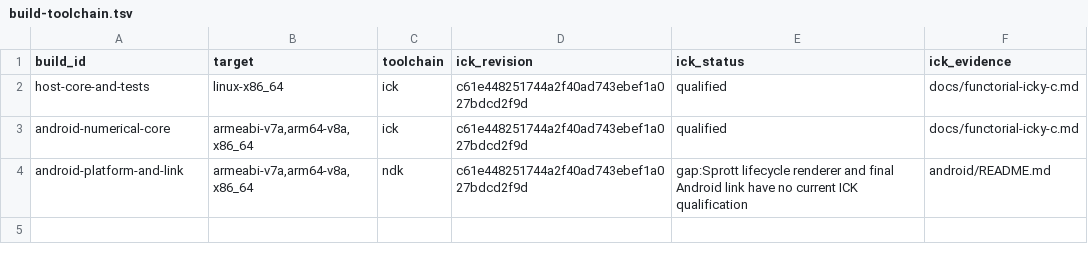
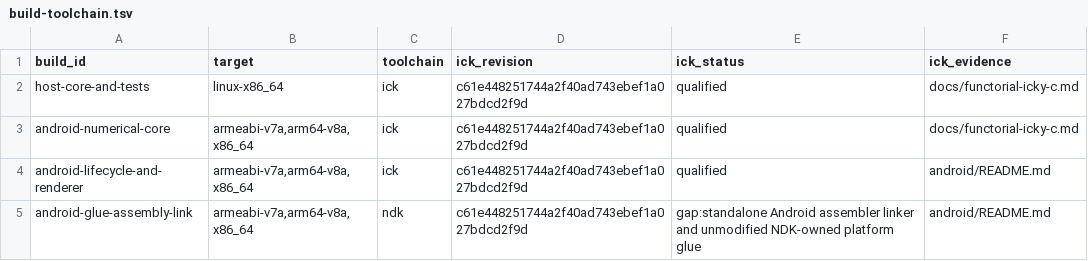
Before and after one commit to isomorphismes/sprott, a TSV file: ci/build-toolchain.tsv, drawn as a sheet.

Commit message:
Compile Sprott Android arithmetic through ICK

```diff
--- a/ci/build-toolchain.tsv
+++ b/ci/build-toolchain.tsv
@@ -3,2 +3,3 @@ host-core-and-tests	linux-x86_64	ick	c61e448251744a2f40ad743ebef1a027bdcd2f9d	qu
 android-numerical-core	armeabi-v7a,arm64-v8a,x86_64	ick	c61e448251744a2f40ad743ebef1a027bdcd2f9d	qualified	docs/functorial-icky-c.md
-android-platform-and-link	armeabi-v7a,arm64-v8a,x86_64	ndk	c61e448251744a2f40ad743ebef1a027bdcd2f9d	gap:Sprott lifecycle renderer and final Android link have no current ICK qualification	android/README.md
+android-lifecycle-and-renderer	armeabi-v7a,arm64-v8a,x86_64	ick	c61e448251744a2f40ad743ebef1a027bdcd2f9d	qualified	android/README.md
+android-glue-assembly-link	armeabi-v7a,arm64-v8a,x86_64	ndk	c61e448251744a2f40ad743ebef1a027bdcd2f9d	gap:standalone Android assembler linker and unmodified NDK-owned platform glue	android/README.md
```
Also changed, not shown: 5 other files.
